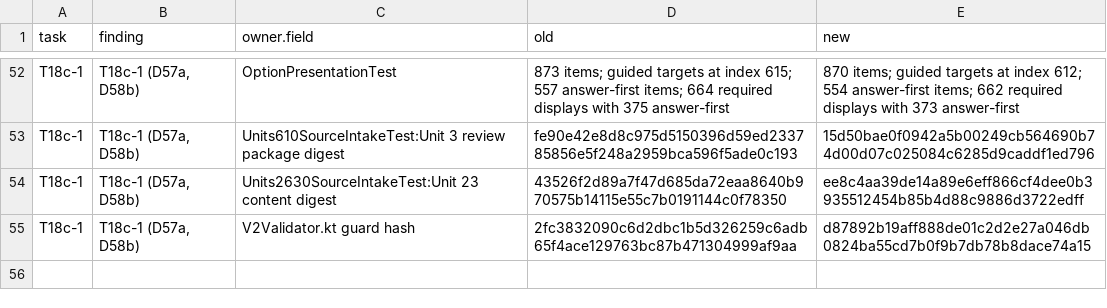
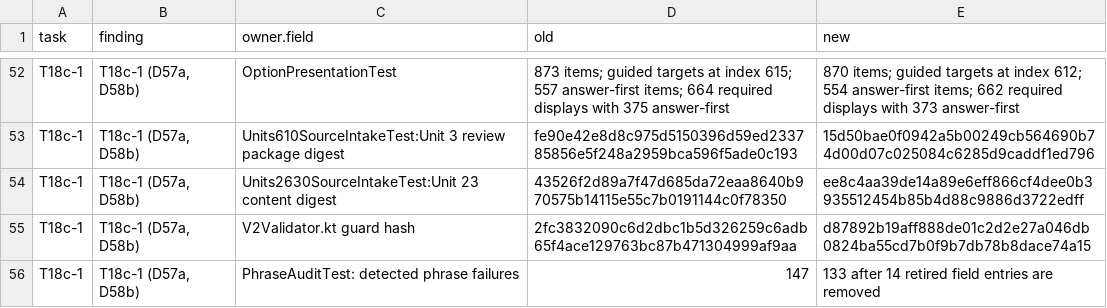
Before and after one commit to justinkulka-lang/russian-companion, a CSV file: audit/T18c-1-unit23-changes.csv, drawn as a sheet; only a part is shown, gaps mark what is left out.

```diff
--- a/audit/T18c-1-unit23-changes.csv
+++ b/audit/T18c-1-unit23-changes.csv
@@ -62 +62,2 @@ T18c-1,"T18c-1 (D57a, D58b)",Units2630SourceIntakeTest:Unit 23 content digest,43
 T18c-1,"T18c-1 (D57a, D58b)",V2Validator.kt guard hash,2fc3832090c6d2dbc1b5d326259c6adb65f4ace129763bc87b471304999af9aa,d87892b19aff888de01c2d2e27a046db0824ba55cd7b0f9b7db78b8dace74a15
+T18c-1,"T18c-1 (D57a, D58b)",PhraseAuditTest: detected phrase failures,147,133 after 14 retired field entries are removed
```
Also changed, not shown: 3 other files.
